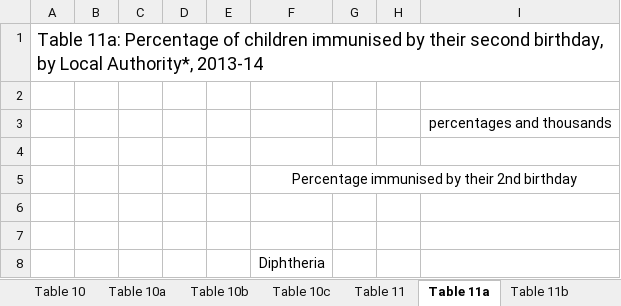
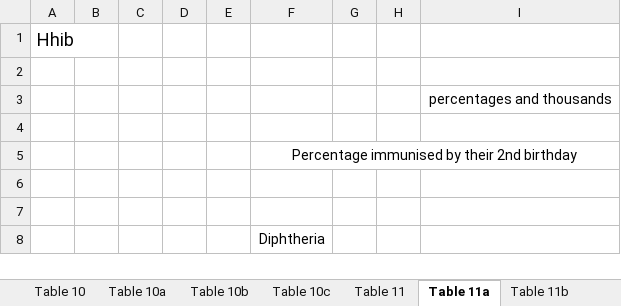
Before and after one commit to jubo-git/Project, an Excel workbook: 0. data_raw_excel/COVER Data/2013-14-nhs-immu-stat-eng-tab-exc.xlsx, sheet Table 11a, drawn as a sheet; only a part is shown; values as stored, in another font and other column widths than the file's, no borders; the diff names each change by its address in the sheet, - before the commit and + after, or states it on an @@ line.

```diff
--- a/0. data_raw_excel/COVER Data/2013-14-nhs-immu-stat-eng-tab-exc.xlsx (sheet Table 11a)
+++ b/0. data_raw_excel/COVER Data/2013-14-nhs-immu-stat-eng-tab-exc.xlsx (sheet Table 11a)
-A1: Table 11a: Percentage of children immunised by their second birthday, by Local Authority*, 2013-14
+A1: Hhib
```
Also changed, not shown: other sheet tabs, 0. data_raw_excel/COVER Data/2020-21-Childhood Vaccination Statistics.xlsx, 0. data_raw_excel/COVER Data/2024-to-2025-cover-anual-data-tables.xlsx, 10 other files.
